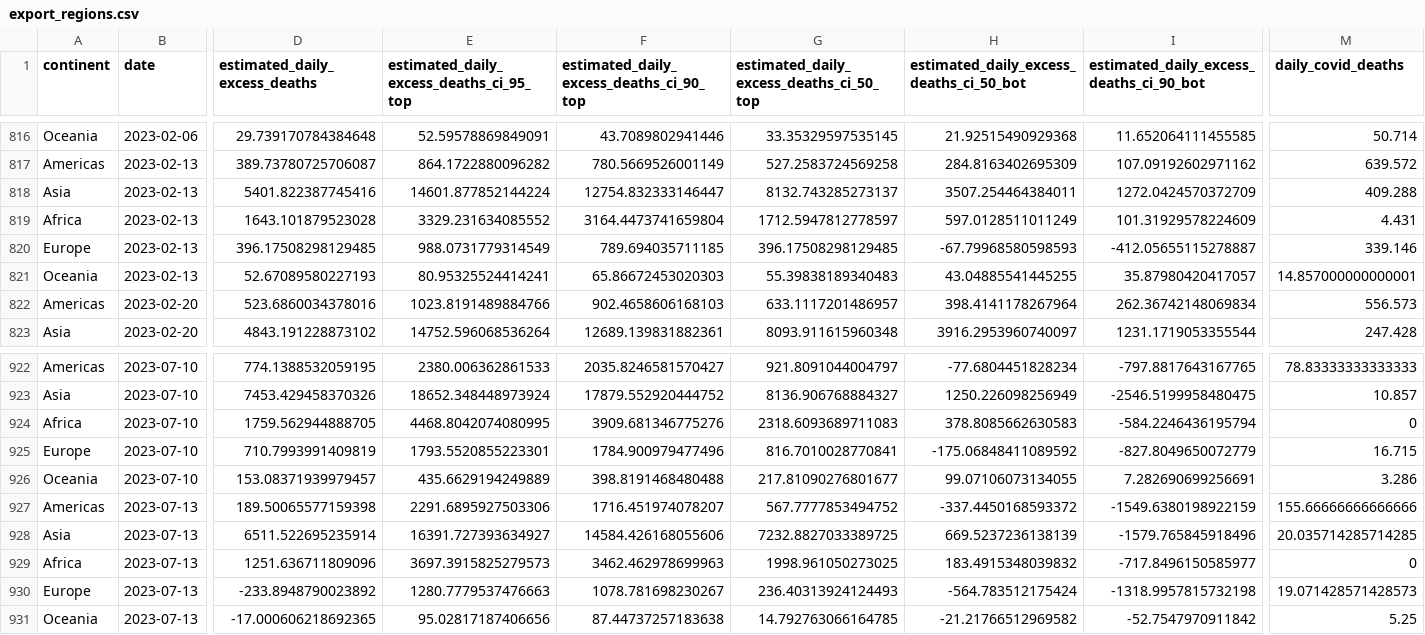
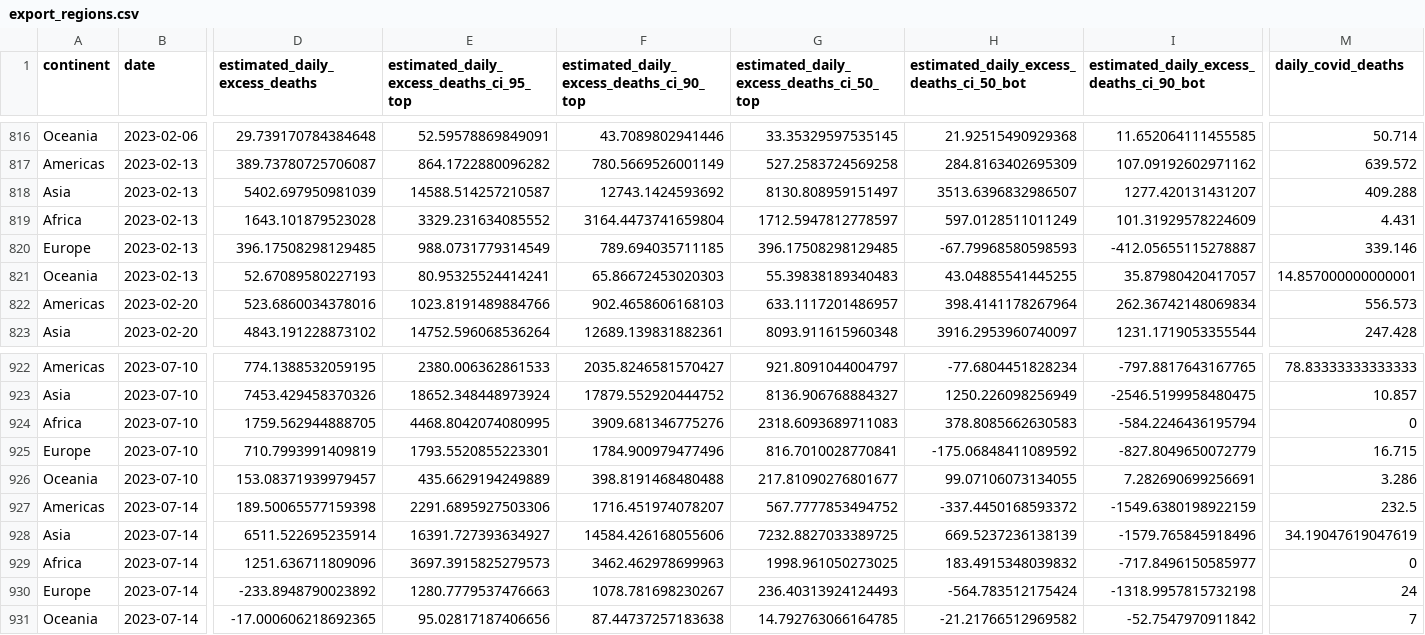
Before and after one commit to PaulMainwood/covid-19-the-economist-global-excess-deaths-model, a CSV file: output-data/export_regions.csv, drawn as a sheet; only a part is shown, gaps mark what is left out; the diff covers the shown part only; the diff names each change by its address in the sheet, - before the commit and + after, or states it on an @@ line.

```diff
--- a/output-data/export_regions.csv
+++ b/output-data/export_regions.csv
-D818 (estimated_daily_excess_deaths): 5401.822387745416
+D818 (estimated_daily_excess_deaths): 5402.697950981039
-E818: 14601.877852144224
+E818: 14588.514257210587
-F818: 12754.832333146447
+F818: 12743.1424593692
-G818: 8132.743285273137
+G818: 8130.808959151497
-H818: 3507.254464384011
+H818: 3513.6396832986507
-I818: 1272.0424570372709
+I818: 1277.420131431207
-B927:B931 (date): 2023-07-13
+B927:B931 (date): 2023-07-14
-M927 (daily_covid_deaths): 155.66666666666666
+M927 (daily_covid_deaths): 232.5
-M928 (daily_covid_deaths): 20.035714285714285
+M928 (daily_covid_deaths): 34.19047619047619
-M930 (daily_covid_deaths): 19.071428571428573
+M930 (daily_covid_deaths): 24
-M931 (daily_covid_deaths): 5.25
+M931 (daily_covid_deaths): 7
```
Also changed, not shown: 3 edited cells elsewhere in this file, output-data/export_world_cumulative_histogram_data.csv, output-data/output-by-alternative-regions/export_regions_WHO_region_cumulative.csv, 56 other files.
